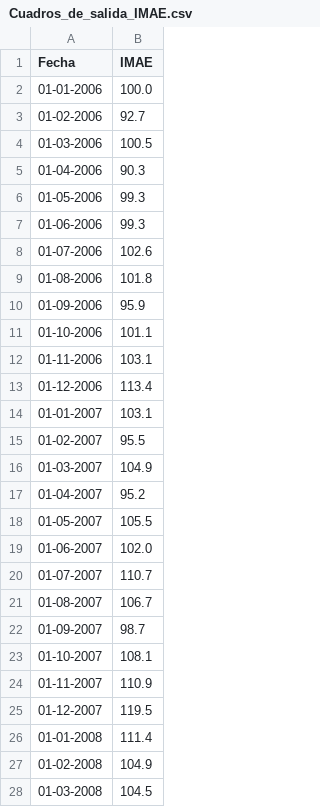
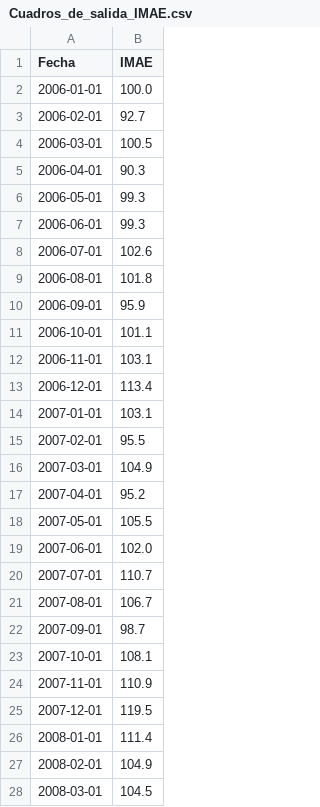
Before and after one commit to NesTorres/Data-Python, a CSV file: Cuadros_de_salida_IMAE.csv, drawn as a sheet; only a part is shown; the diff covers the shown part only.

Commit message:
Add files via upload

```diff
--- a/Cuadros_de_salida_IMAE.csv
+++ b/Cuadros_de_salida_IMAE.csv
@@ -1,28 +1,28 @@
 Fecha,IMAE
-01-01-2006, 100.0
-01-02-2006, 92.7
-01-03-2006, 100.5
-01-04-2006, 90.3
-01-05-2006, 99.3
-01-06-2006, 99.3
-01-07-2006, 102.6
-01-08-2006, 101.8
-01-09-2006, 95.9
-01-10-2006, 101.1
-01-11-2006, 103.1
-01-12-2006, 113.4
-01-01-2007, 103.1
-01-02-2007, 95.5
-01-03-2007, 104.9
-01-04-2007, 95.2
-01-05-2007, 105.5
-01-06-2007, 102.0
-01-07-2007, 110.7
-01-08-2007, 106.7
-01-09-2007, 98.7
-01-10-2007, 108.1
-01-11-2007, 110.9
-01-12-2007, 119.5
-01-01-2008, 111.4
-01-02-2008, 104.9
-01-03-2008, 104.5
+2006-01-01, 100.0
+2006-02-01, 92.7
+2006-03-01, 100.5
+2006-04-01, 90.3
+2006-05-01, 99.3
+2006-06-01, 99.3
+2006-07-01, 102.6
+2006-08-01, 101.8
+2006-09-01, 95.9
+2006-10-01, 101.1
+2006-11-01, 103.1
+2006-12-01, 113.4
+2007-01-01, 103.1
+2007-02-01, 95.5
+2007-03-01, 104.9
+2007-04-01, 95.2
+2007-05-01, 105.5
+2007-06-01, 102.0
+2007-07-01, 110.7
+2007-08-01, 106.7
+2007-09-01, 98.7
+2007-10-01, 108.1
+2007-11-01, 110.9
+2007-12-01, 119.5
+2008-01-01, 111.4
+2008-02-01, 104.9
+2008-03-01, 104.5
```
Also changed, not shown: 162 edited cells elsewhere in this file.
